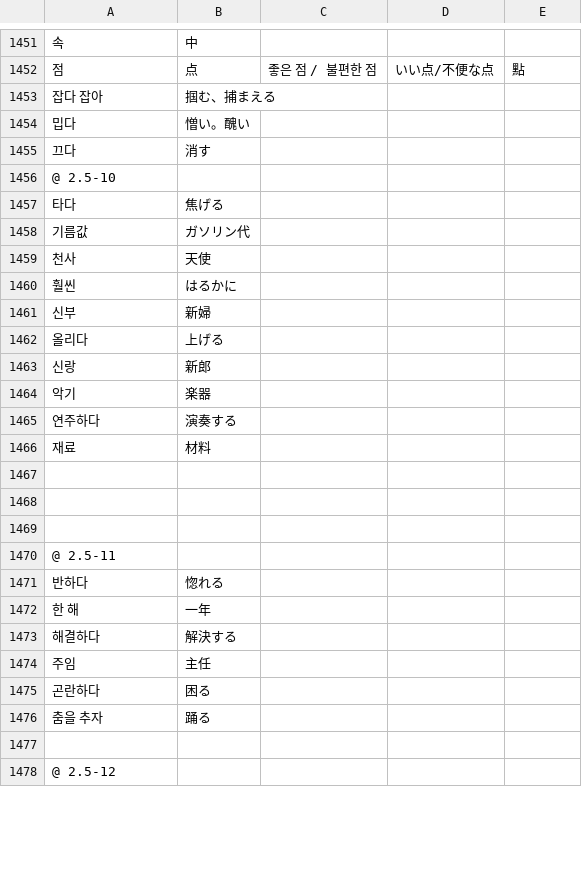
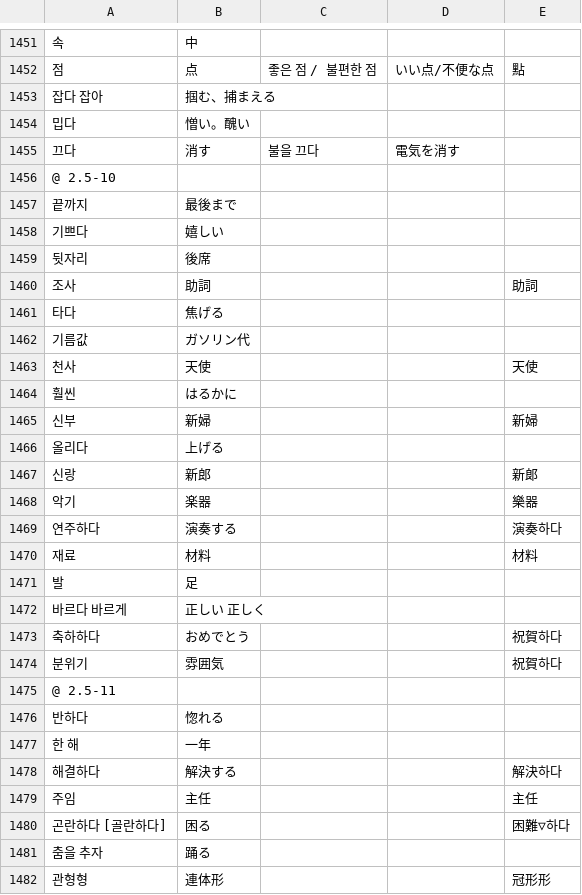
Before and after one commit to jdwebdev/NZH, a TSV file: tsv/NZH - できる한국어.tsv, drawn as a sheet; only a part is shown, gaps mark what is left out; the shorter side is filled out with more unchanged rows; removed rows and columns are numbered as before the commit, all else as after; the diff covers the shown part only; the diff names each change by its address in the sheet, - before the commit and + after, or states it on an @@ line.

Commit message:
MAJ

```diff
--- a/tsv/NZH - できる한국어.tsv
+++ b/tsv/NZH - できる한국어.tsv
-C1455: (empty)
+C1455: 불을 끄다
-D1455: (empty)
+D1455: 電気を消す
+row 1457: 끝까지 | 最後まで
+row 1458: 기쁘다 | 嬉しい
+row 1459: 뒷자리 | 後席
+row 1460: 조사 | 助詞 |  |  | 助詞
-E1463: (empty)
+E1463: 天使
-E1465: (empty)
+E1465: 新婦
-E1467: (empty)
+E1467: 新郞
-E1468: (empty)
+E1468: 樂器
-E1469: (empty)
+E1469: 演奏하다
-E1470: (empty)
+E1470: 材料
-row 1471: (empty)
+row 1471: 발 | 足
-row 1472: (empty)
+row 1472: 바르다 바르게 | 正しい 正しく
-row 1473: (empty)
+row 1473: 축하하다 | おめでとう |  |  | 祝賀하다
+row 1474: 분위기 | 雰囲気 |  |  | 祝賀하다
-E1478: (empty)
+E1478: 解決하다
-E1479: (empty)
+E1479: 主任
-row 1475: 곤란하다 | 困る
+row 1480: 곤란하다 [골란하다] | 困る |  |  | 困難▽하다
-row 1482: (empty)
+row 1482: 관형형 | 連体形 |  |  | 冠形形
```
Also changed, not shown: 29 added rows and 10 edited cells elsewhere in this file.
